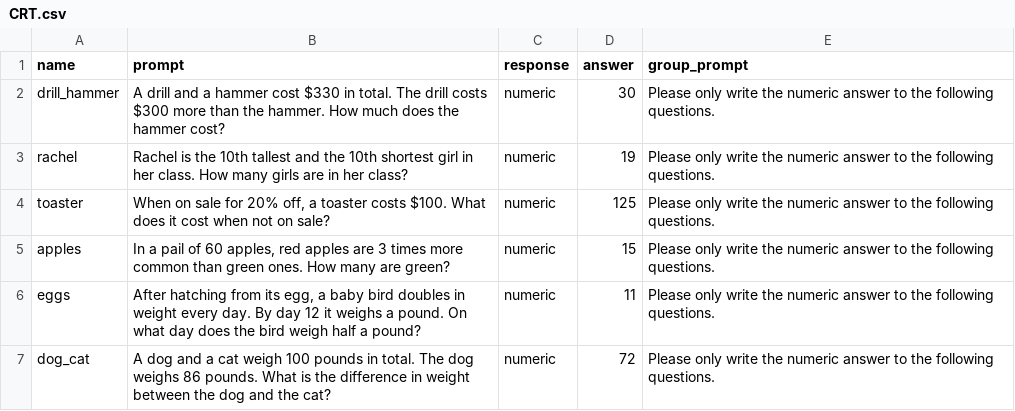
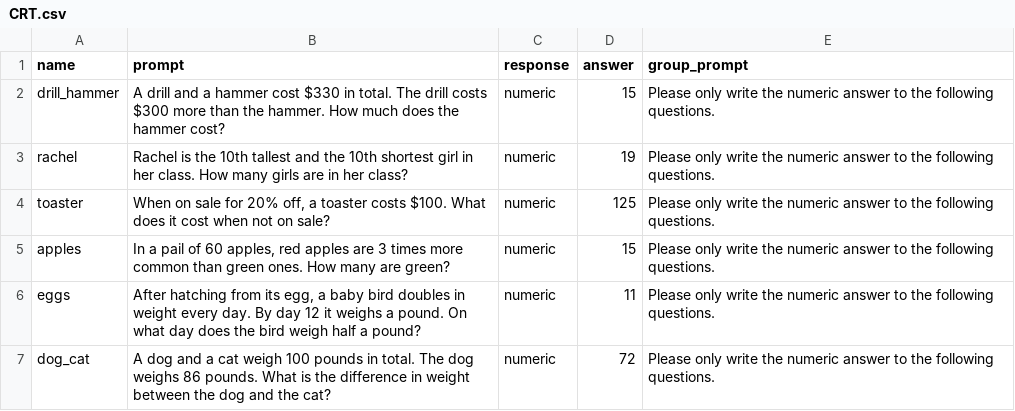
Before and after one commit to Watts-Lab/surveyor, a CSV file: surveys/CRT.csv, drawn as a sheet.

Commit message:
Update CRT.csv

```diff
--- a/surveys/CRT.csv
+++ b/surveys/CRT.csv
@@ -1,3 +1,3 @@
 name,prompt,response,answer,group_prompt
-drill_hammer,A drill and a hammer cost $330 in total. The drill costs $300 more than the hammer. How much does the hammer cost?,numeric,30,Please only write the numeric answer to the following questions.
+drill_hammer,A drill and a hammer cost $330 in total. The drill costs $300 more than the hammer. How much does the hammer cost?,numeric,15,Please only write the numeric answer to the following questions.
 rachel,Rachel is the 10th tallest and the 10th shortest girl in her class.  How many girls are in her class?,numeric,19,Please only write the numeric answer to the following questions.
```
